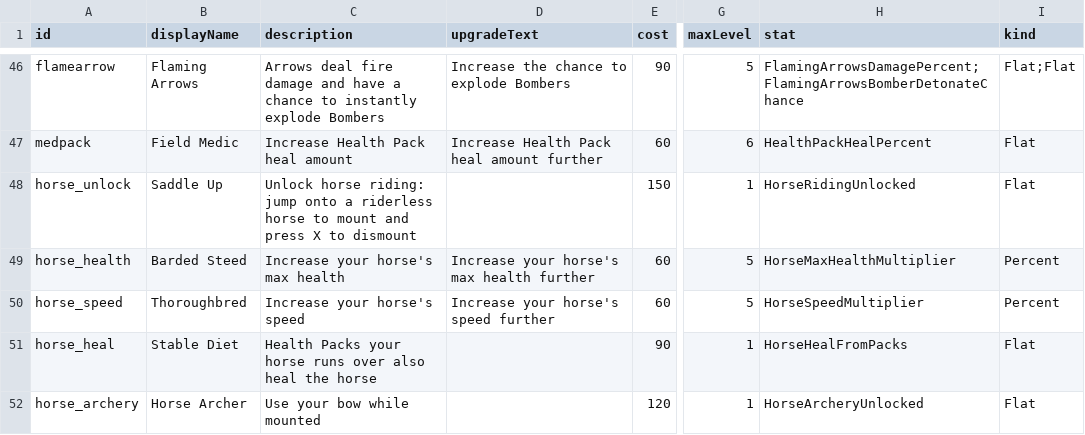
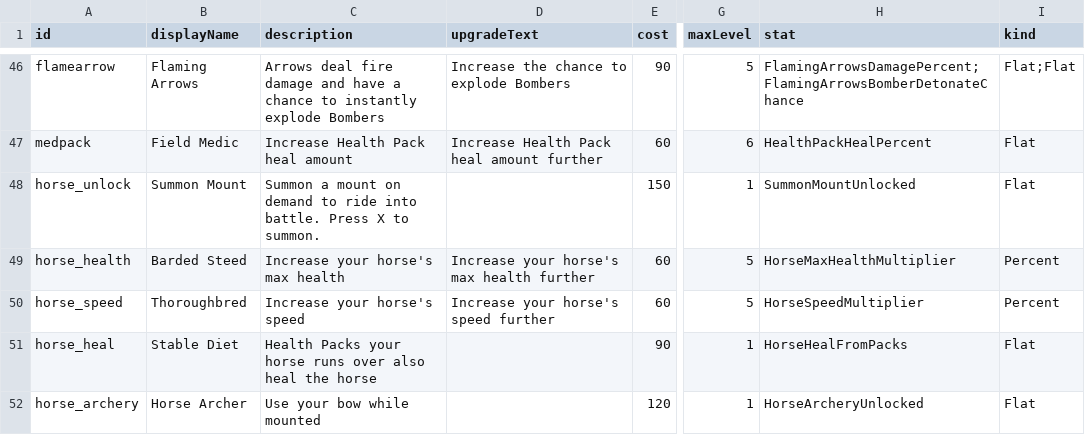
Before and after one commit to Serinoxxx/Bladehold, a CSV file: Assets/Bladehold/Config/SkillTree.csv, drawn as a sheet; only a part is shown, gaps mark what is left out; the diff names each change by its address in the sheet, - before the commit and + after, or states it on an @@ line.

Commit message:
Add Summon Mount mechanics, cast bar, UI, and playtest editor tool

```diff
--- a/Assets/Bladehold/Config/SkillTree.csv
+++ b/Assets/Bladehold/Config/SkillTree.csv
-B48 (displayName): Saddle Up
+B48 (displayName): Summon Mount
-C48 (description): Unlock horse riding: jump onto a riderless horse to mount and press X to dismount
+C48 (description): Summon a mount on demand to ride into battle. Press X to summon.
-H48 (stat): HorseRidingUnlocked
+H48 (stat): SummonMountUnlocked
```
Also changed, not shown: Assets/Bladehold/Config/SkillTreeBerserker.csv, Assets/Bladehold/Config/SkillTreeMage.csv, 14 other files.
